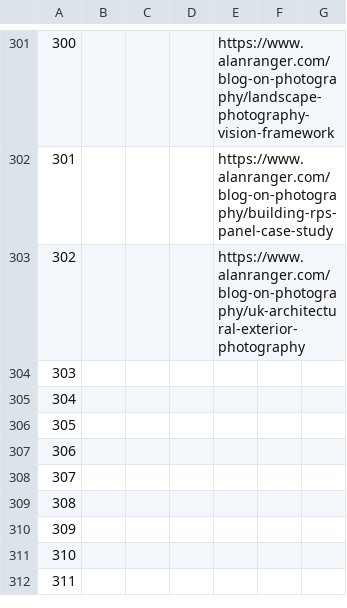
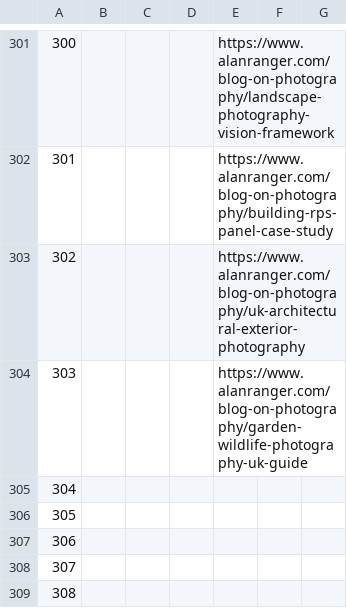
Before and after one commit to alanranger/alan-shared-resources, a CSV file: csv/page segmentation by tier.csv, drawn as a sheet; only a part is shown, gaps mark what is left out; the shorter side is filled out with more unchanged rows; the diff names each change by its address in the sheet, - before the commit and + after, or states it on an @@ line.

```diff
--- a/csv/page segmentation by tier.csv
+++ b/csv/page segmentation by tier.csv
-E304: (empty)
+E304: https://www.alanranger.com/blog-on-photography/garden-wildlife-photography-uk-guide
```
Also changed, not shown: csv/06-site-urls.csv.
